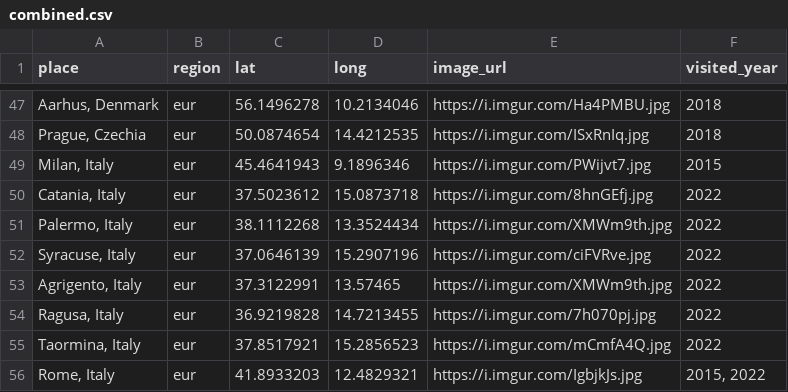
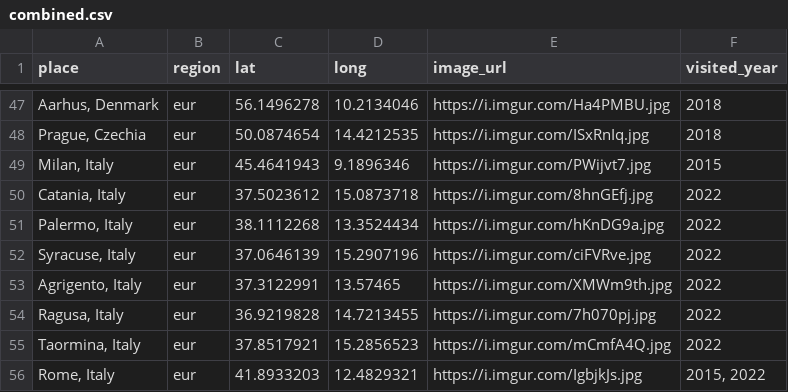
Before and after one commit to liamtk/liamtk.github.io, a CSV file: pages/pages-assets/places/combined.csv, drawn as a sheet; only a part is shown, gaps mark what is left out.

Commit message:
update places.html and csv file input

```diff
--- a/pages/pages-assets/places/combined.csv
+++ b/pages/pages-assets/places/combined.csv
@@ -50,3 +50,3 @@ place,region,lat,long,image_url,visited_year
 "Catania, Italy",eur,37.5023612,15.0873718,https://i.imgur.com/8hnGEfj.jpg,2022
-"Palermo, Italy",eur,38.1112268,13.3524434,https://i.imgur.com/XMWm9th.jpg,2022
+"Palermo, Italy",eur,38.1112268,13.3524434,https://i.imgur.com/hKnDG9a.jpg,2022
 "Syracuse, Italy",eur,37.0646139,15.2907196,https://i.imgur.com/ciFVRve.jpg,2022
```
Also changed, not shown: 1 other file.
